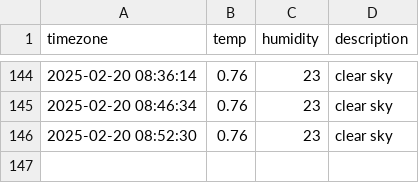
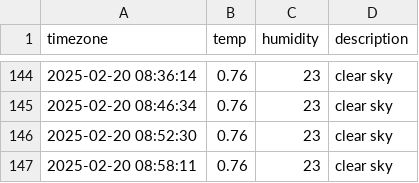
Before and after one commit to u-ng/seoul_weather, a CSV file: seoul_weather.csv, drawn as a sheet; only a part is shown, gaps mark what is left out.

```diff
--- a/seoul_weather.csv
+++ b/seoul_weather.csv
@@ -146 +146,2 @@ timezone,temp,humidity,description
 2025-02-20 08:52:30,0.76,23,clear sky
+2025-02-20 08:58:11,0.76,23,clear sky
```
